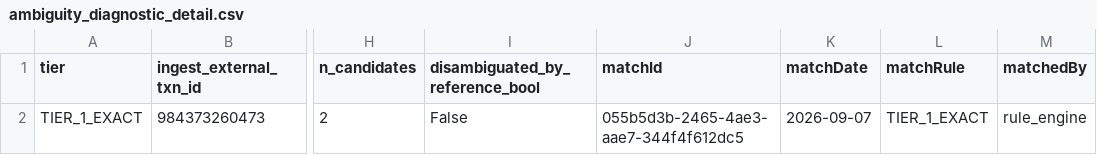
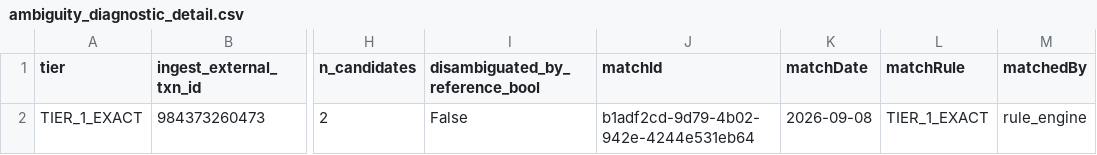
Before and after one commit to Vishwanath-mankala/Hackathon, a CSV file: File-Gen Scripts/OutPut/recon_results/ambiguity_diagnostic_detail.csv, drawn as a sheet; only a part is shown, gaps mark what is left out; the diff names each change by its address in the sheet, - before the commit and + after, or states it on an @@ line.

```diff
--- a/File-Gen Scripts/OutPut/recon_results/ambiguity_diagnostic_detail.csv
+++ b/File-Gen Scripts/OutPut/recon_results/ambiguity_diagnostic_detail.csv
-J2 (matchId): 055b5d3b-2465-4ae3-aae7-344f4f612dc5
+J2 (matchId): b1adf2cd-9d79-4b02-942e-4244e531eb64
-K2 (matchDate): 2026-09-07
+K2 (matchDate): 2026-09-08
```
Also changed, not shown: File-Gen Scripts/OutPut/recon_results/matched_transactions.csv, 22 other files.
